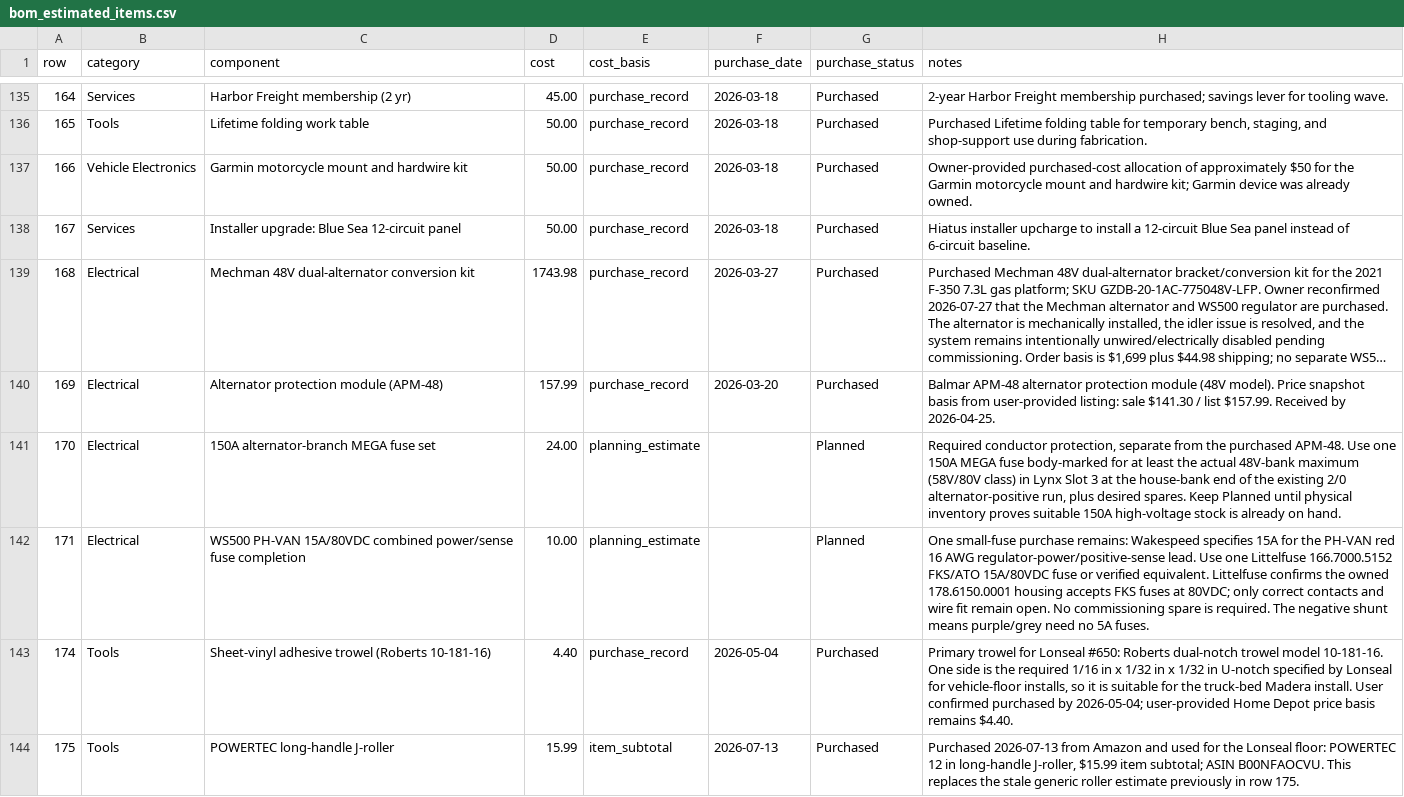
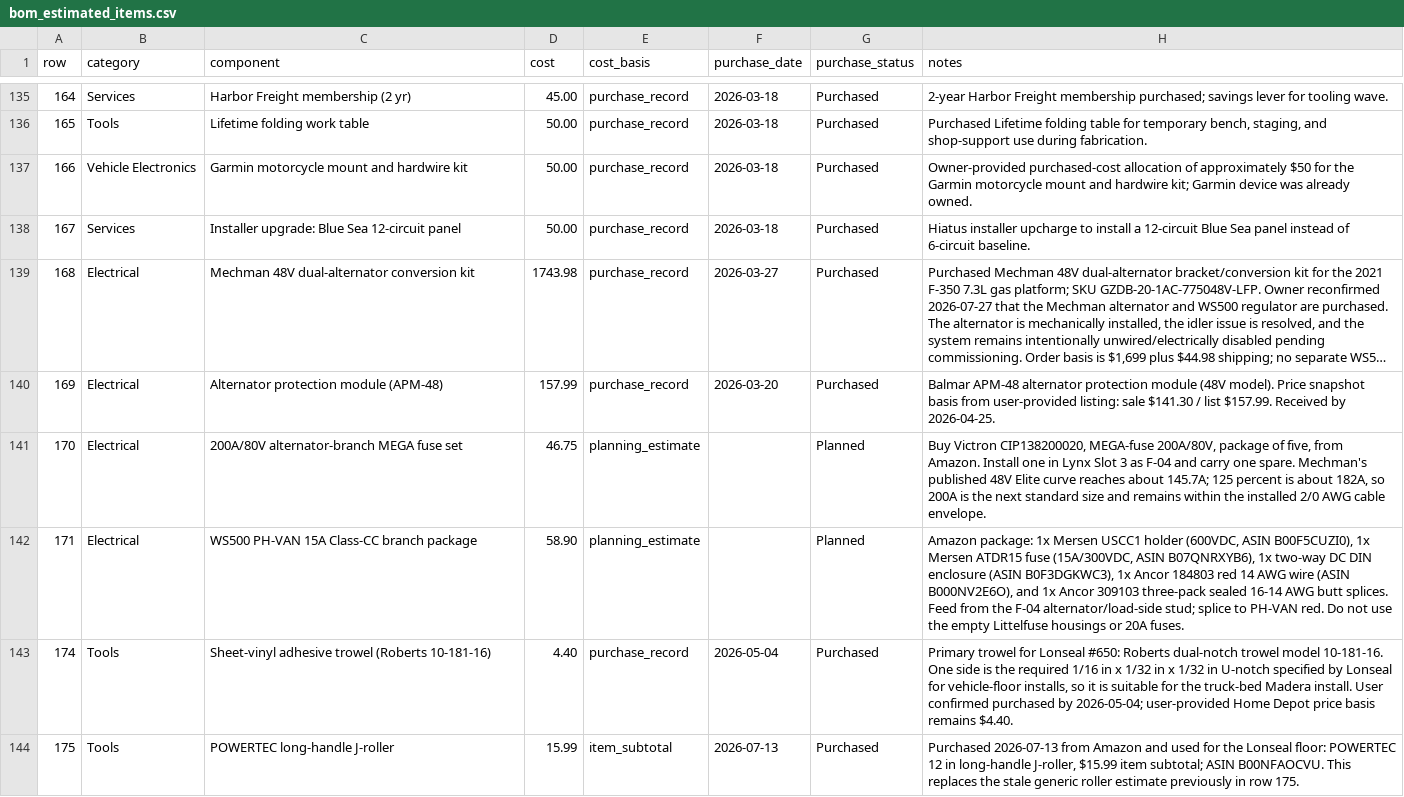
Before and after one commit to DataDaneDev/HiatusBuild, a CSV file: bom/bom_estimated_items.csv, drawn as a sheet; only a part is shown, gaps mark what is left out; long unchanged cells end in …; the diff covers the shown part only.

Commit message:
Finalize simplified WS500 battery-shunt architecture

```diff
--- a/bom/bom_estimated_items.csv
+++ b/bom/bom_estimated_items.csv
@@ -140,4 +140,4 @@
 "169","Electrical","Alternator protection module (APM-48)","157.99","purchase_record","2026-03-20","Purchased","Balmar APM-48 alternator protection module (48V model). Price snapshot basis from user-provided listing: sale $141.30 / list $157.99. Received by 2026-04-25."
-"170","Electrical","150A alternator-branch MEGA fuse set","24.00","planning_estimate","","Planned","Required conductor protection, separate from the purchased APM-48. Use one 150A MEGA fuse body-marked for at least the actual 48V-bank maximum (58V/80V class) in Lynx Slot 3 at the house-bank end of the existing 2/0 alternator-positive run, plus desired spares. Keep Planned until physical inventory proves suitable 150A high-voltage stock is already on hand."
-"171","Electrical","WS500 PH-VAN 15A/80VDC combined power/sense fuse completion","10.00","planning_estimate","","Planned","One small-fuse purchase remains: Wakespeed specifies 15A for the PH-VAN red 16 AWG regulator-power/positive-sense lead. Use one Littelfuse 166.7000.5152 FKS/ATO 15A/80VDC fuse or verified equivalent. Littelfuse confirms the owned 178.6150.0001 housing accepts FKS fuses at 80VDC; only correct contacts and wire fit remain open. No commissioning spare is required. The negative shunt means purple/grey need no 5A fuses."
+"170","Electrical","200A/80V alternator-branch MEGA fuse set","46.75","planning_estimate","","Planned","Buy Victron CIP138200020, MEGA-fuse 200A/80V, package of five, from Amazon. Install one in Lynx Slot 3 as F-04 and carry one spare. Mechman's published 48V Elite curve reaches about 145.7A; 125 percent is about 182A, so 200A is the next standard size and remains within the installed 2/0 AWG cable envelope."
+"171","Electrical","WS500 PH-VAN 15A Class-CC branch package","58.90","planning_estimate","","Planned","Amazon package: 1x Mersen USCC1 holder (600VDC, ASIN B00F5CUZI0), 1x Mersen ATDR15 fuse (15A/300VDC, ASIN B07QNRXYB6), 1x two-way DC DIN enclosure (ASIN B0F3DGKWC3), 1x Ancor 184803 red 14 AWG wire (ASIN B000NV2E6O), and 1x Ancor 309103 three-pack sealed 16-14 AWG butt splices. Feed from the F-04 alternator/load-side stud; splice to PH-VAN red. Do not use the empty Littelfuse housings or 20A fuses."
 "174","Tools","Sheet-vinyl adhesive trowel (Roberts 10-181-16)","4.40","purchase_record","2026-05-04","Purchased","Primary trowel for Lonseal #650: Roberts dual-notch trowel model 10-181-16. One side is the required 1/16 in x 1/32 in x 1/32 in U-notch specified by Lonseal for vehicle-floor installs, so it is suitable for the truck-bed Madera install. User confirmed purchased by 2026-05-04; user-provided Home Depot price basis remains $4.40."
```
Also changed, not shown: 4 added rows and 4 edited cells elsewhere in this file, 25 other files.
